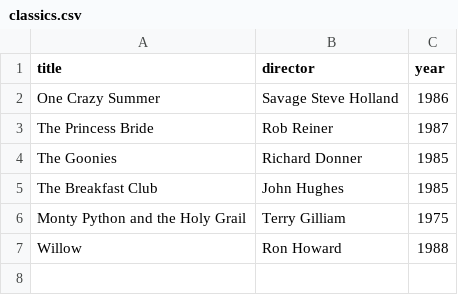
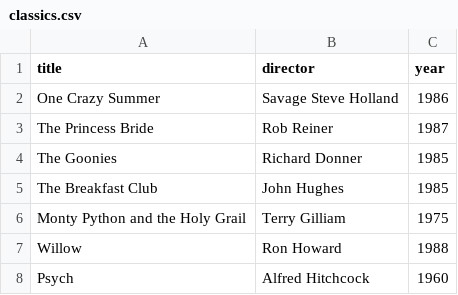
Before and after one commit to Kangarstar/webflyx, a CSV file: classics.csv, drawn as a sheet.

Commit message:
L:

```diff
--- a/classics.csv
+++ b/classics.csv
@@ -7 +7,2 @@ Monty Python and the Holy Grail, Terry Gilliam, 1975
 Willow, Ron Howard, 1988
+Psych, Alfred Hitchcock, 1960
```
